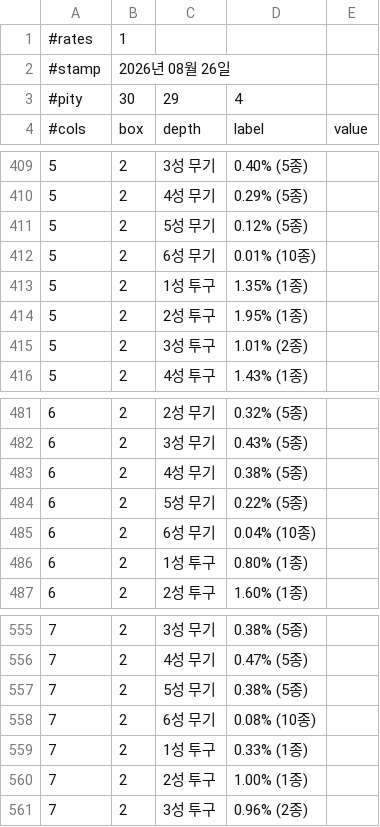
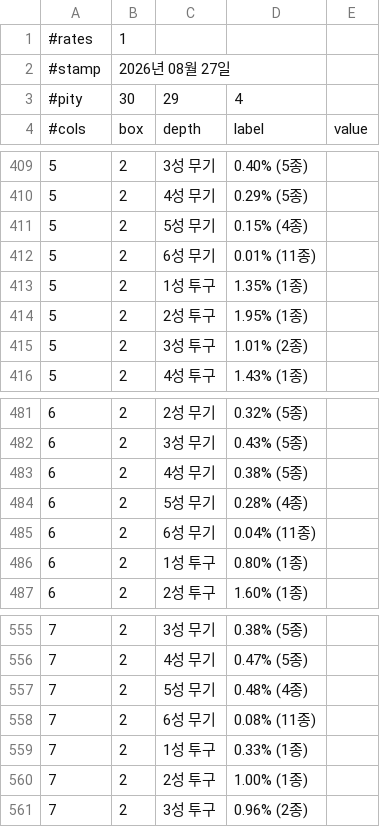
Before and after one commit to caidoz/cs, a TSV file: Resources/data/rates.tsv, drawn as a sheet; only a part is shown, gaps mark what is left out; the diff covers the shown part only.

```diff
--- a/Resources/data/rates.tsv
+++ b/Resources/data/rates.tsv
@@ -1,3 +1,3 @@
 #rates	1
-#stamp	2026년 08월 26일
+#stamp	2026년 08월 27일
 #pity	30	29	4
@@ -410,4 +410,4 @@
 5	2	4성 무기	0.29% (5종)
-5	2	5성 무기	0.12% (5종)
-5	2	6성 무기	0.01% (10종)
+5	2	5성 무기	0.15% (4종)
+5	2	6성 무기	0.01% (11종)
 5	2	1성 투구	1.35% (1종)
@@ -483,4 +483,4 @@
 6	2	4성 무기	0.38% (5종)
-6	2	5성 무기	0.22% (5종)
-6	2	6성 무기	0.04% (10종)
+6	2	5성 무기	0.28% (4종)
+6	2	6성 무기	0.04% (11종)
 6	2	1성 투구	0.80% (1종)
@@ -556,4 +556,4 @@
 7	2	4성 무기	0.47% (5종)
-7	2	5성 무기	0.38% (5종)
-7	2	6성 무기	0.08% (10종)
+7	2	5성 무기	0.48% (4종)
+7	2	6성 무기	0.08% (11종)
 7	2	1성 투구	0.33% (1종)
```
Also changed, not shown: 10 edited cells elsewhere in this file, 5 other files.
